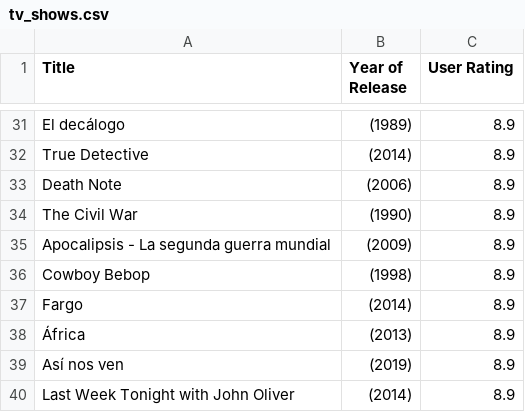
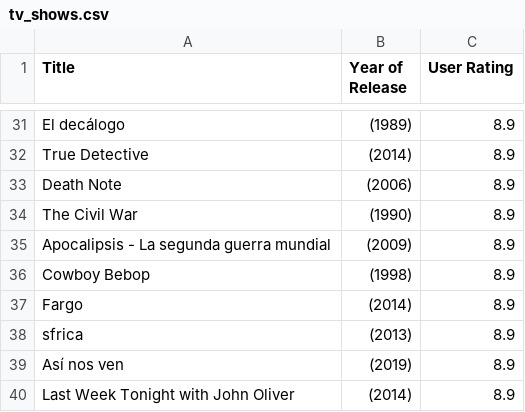
Before and after one commit to juapormon/AII_IMDB_project, a CSV file: AII_Project/tv_shows.csv, drawn as a sheet; only a part is shown, gaps mark what is left out.

Commit message:
csv change

```diff
--- a/AII_Project/tv_shows.csv
+++ b/AII_Project/tv_shows.csv
@@ -37,3 +37,3 @@ Cowboy Bebop,(1998),8.9
 Fargo,(2014),8.9
-África,(2013),8.9
+sfrica,(2013),8.9
 Así nos ven,(2019),8.9
```
